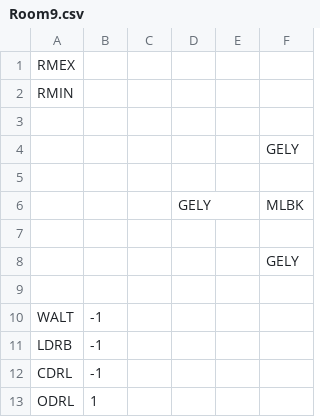
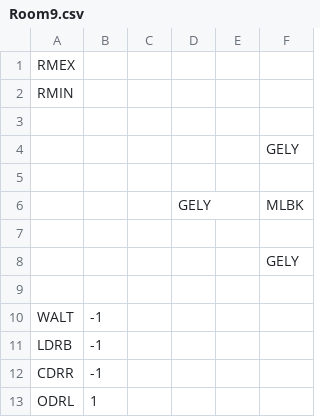
Before and after one commit to kylegessel/sprintfinity3902, a CSV file: Sprintfinity3902/Content/Rooms/Room9.csv, drawn as a sheet.

Commit message:
Fix room layouts.

```diff
--- a/Sprintfinity3902/Content/Rooms/Room9.csv
+++ b/Sprintfinity3902/Content/Rooms/Room9.csv
@@ -11,3 +11,3 @@ WALT,-1,,,,,,,,,,
 LDRB,-1,,,,,,,,,,
-CDRL,-1,,,,,,,,,,
+CDRR,-1,,,,,,,,,,
 ODRL,1,,,,,,,,,,
```
Also changed, not shown: 1 other file.
